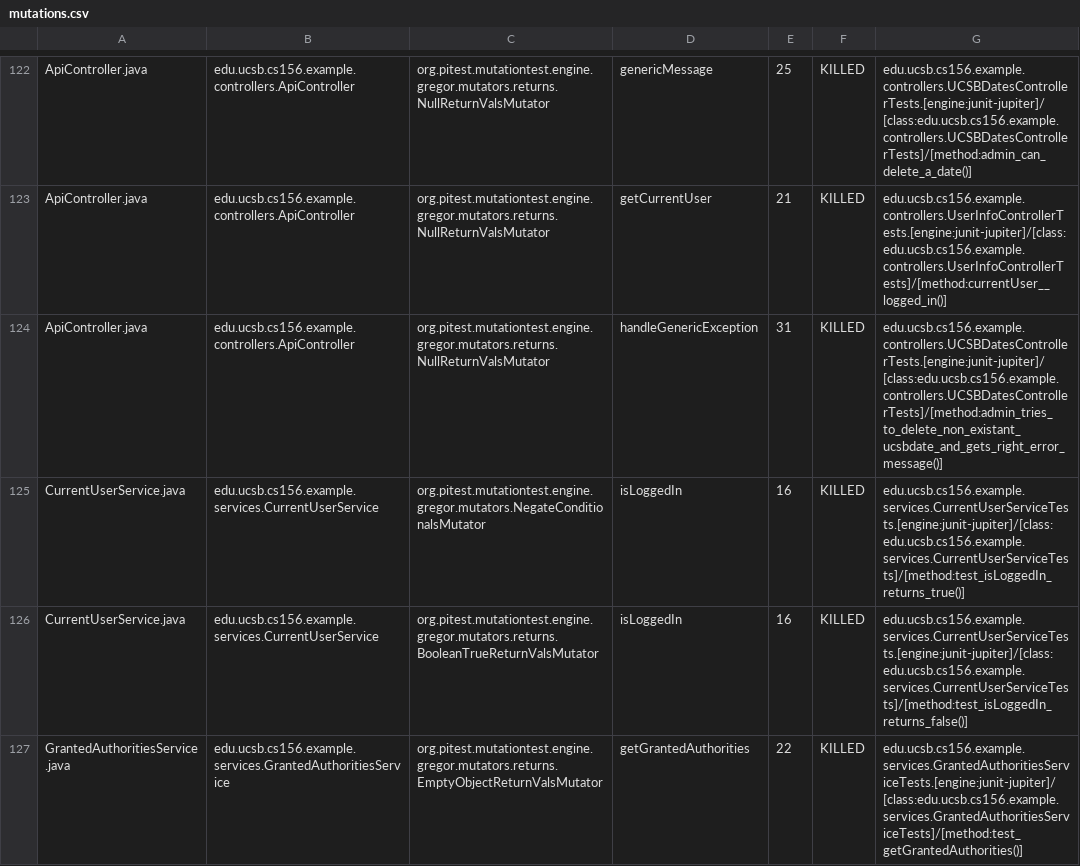
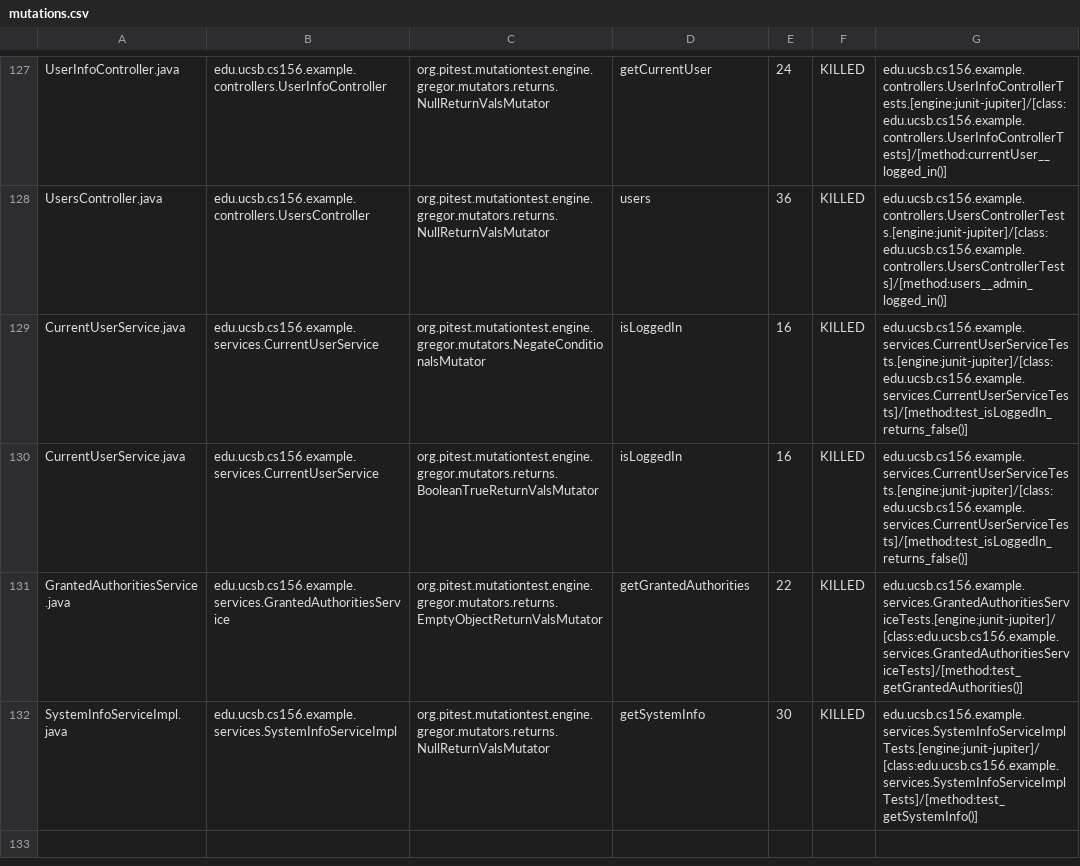
Before and after one commit to ucsb-cs156-m23/team03-m23-10am-2, a CSV file: prs/69/pitest/mutations.csv, drawn as a sheet; only a part is shown, gaps mark what is left out; the shorter side is filled out with more unchanged rows; addresses are those after the commit; the diff covers the shown part only; the diff names each change by its address in the sheet, - before the commit and + after, or states it on an @@ line.

Commit message:
Deploying to gh-pages from @ ucsb-cs156-m23/team03-m23-10am-2@93a442f773f38c03341ba2930043d873fd5678c3 🚀

```diff
--- a/prs/69/pitest/mutations.csv
+++ b/prs/69/pitest/mutations.csv
-A127: ApiController.java
+A127: UserInfoController.java
-B127: edu.ucsb.cs156.example.controllers.ApiController
+B127: edu.ucsb.cs156.example.controllers.UserInfoController
-D127: genericMessage
+D127: getCurrentUser
-E127: 25
+E127: 24
-G127: edu.ucsb.cs156.example.controllers.UCSBDatesControllerTests.[engine:junit-jupiter]/[class:edu.ucsb.cs156.example.controllers.UCSBDatesControllerTests]/[method:admin_can_delete_a_date()]
+G127: edu.ucsb.cs156.example.controllers.UserInfoControllerTests.[engine:junit-jupiter]/[class:edu.ucsb.cs156.example.controllers.UserInfoControllerTests]/[method:currentUser__logged_in()]
@@ row 123 moved to row 2: ApiController.java @@
-A128: ApiController.java
+A128: UsersController.java
-B128: edu.ucsb.cs156.example.controllers.ApiController
+B128: edu.ucsb.cs156.example.controllers.UsersController
-D128: handleGenericException
+D128: users
-E128: 31
+E128: 36
-G128: edu.ucsb.cs156.example.controllers.UCSBDatesControllerTests.[engine:junit-jupiter]/[class:edu.ucsb.cs156.example.controllers.UCSBDatesControllerTests]/[method:admin_tries_to_delete_non_existant_ucsbdate_and_gets_right_error_message()]
+G128: edu.ucsb.cs156.example.controllers.UsersControllerTests.[engine:junit-jupiter]/[class:edu.ucsb.cs156.example.controllers.UsersControllerTests]/[method:users__admin_logged_in()]
-G129: edu.ucsb.cs156.example.services.CurrentUserServiceTests.[engine:junit-jupiter]/[class:edu.ucsb.cs156.example.services.CurrentUserServiceTests]/[method:test_isLoggedIn_returns_true()]
+G129: edu.ucsb.cs156.example.services.CurrentUserServiceTests.[engine:junit-jupiter]/[class:edu.ucsb.cs156.example.services.CurrentUserServiceTests]/[method:test_isLoggedIn_returns_false()]
```
Also changed, not shown: 2 added rows, 2 removed rows and 85 moved rows elsewhere in this file, 16 other files.
